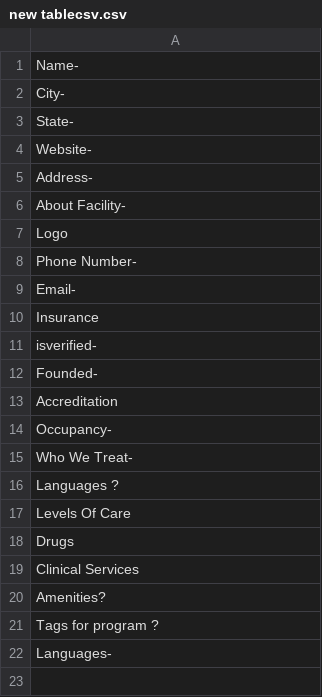
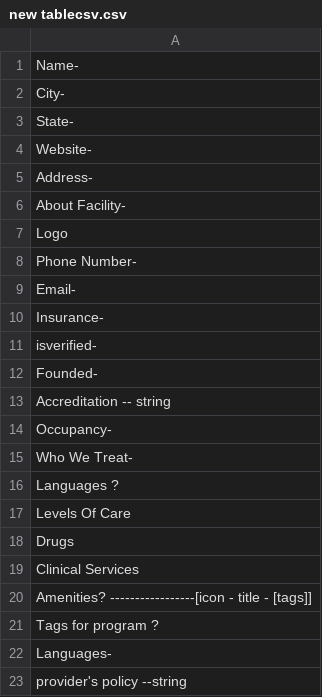
Before and after one commit to masoudmomen/RehabProject, a CSV file: Documents/new tablecsv.csv, drawn as a sheet.

```diff
--- a/Documents/new tablecsv.csv
+++ b/Documents/new tablecsv.csv
@@ -9,6 +9,6 @@ Phone Number-
 Email-
-Insurance
+Insurance-
 isverified-
 Founded-
-Accreditation
+Accreditation -- string
 Occupancy-
@@ -19,4 +19,5 @@ Drugs
 Clinical Services
-Amenities?
+Amenities? -----------------[icon - title - [tags]]
 Tags for program ?
 Languages-
+provider's policy --string
```
Also changed, not shown: 6 other files.
